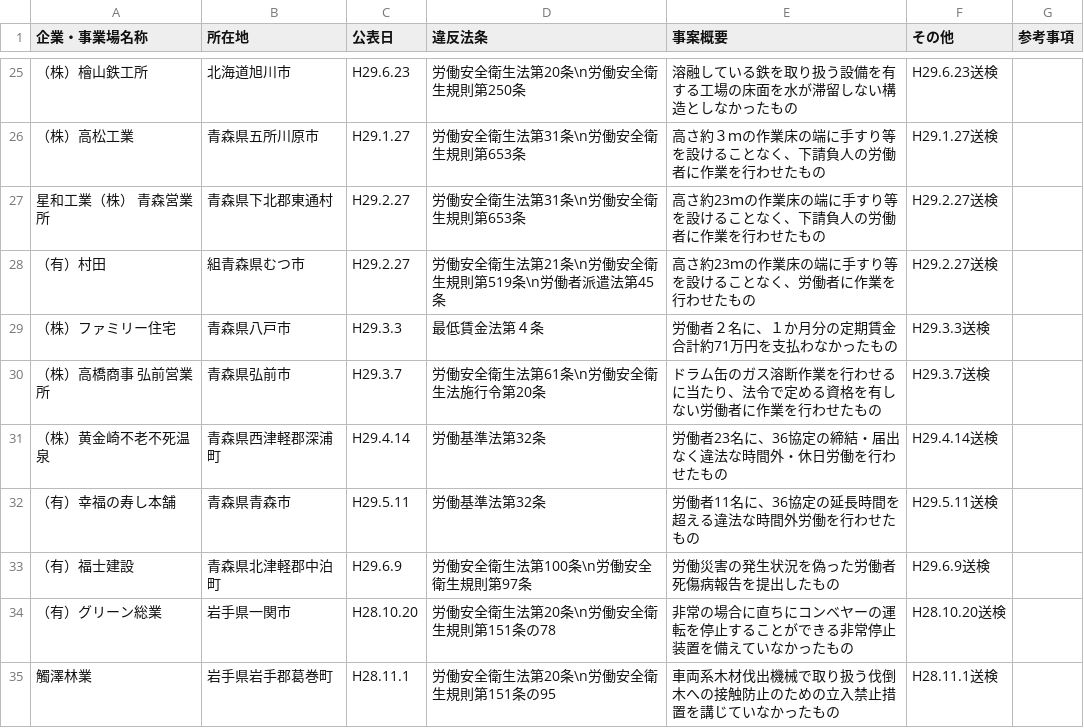
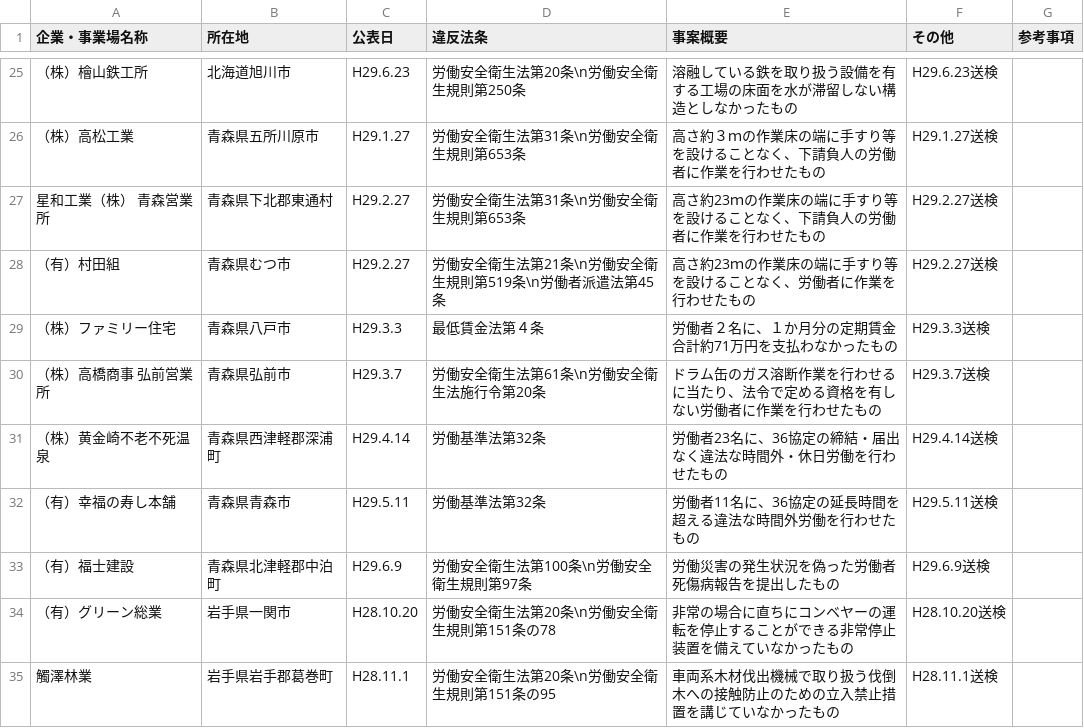
Before and after one commit to nyampire/jp_labor_act_illegal_list, a CSV file: Illegal-company-list-JP_Labor_Standard_Act-20170630.csv, drawn as a sheet; only a part is shown, gaps mark what is left out.

Commit message:
fix typo

```diff
--- a/Illegal-company-list-JP_Labor_Standard_Act-20170630.csv
+++ b/Illegal-company-list-JP_Labor_Standard_Act-20170630.csv
@@ -27,3 +27,3 @@
 星和工業（株）　青森営業所,青森県下北郡東通村,H29.2.27,労働安全衛生法第31条\n労働安全衛生規則第653条,高さ約23ｍの作業床の端に手すり等を設けることなく、下請負人の労働者に作業を行わせたもの,H29.2.27送検,
-（有）村田,組青森県むつ市,H29.2.27,労働安全衛生法第21条\n労働安全衛生規則第519条\n労働者派遣法第45条,高さ約23ｍの作業床の端に手すり等を設けることなく、労働者に作業を行わせたもの,H29.2.27送検,
+（有）村田組,青森県むつ市,H29.2.27,労働安全衛生法第21条\n労働安全衛生規則第519条\n労働者派遣法第45条,高さ約23ｍの作業床の端に手すり等を設けることなく、労働者に作業を行わせたもの,H29.2.27送検,
 （株）ファミリー住宅,青森県八戸市,H29.3.3,最低賃金法第４条,労働者２名に、１か月分の定期賃金合計約71万円を支払わなかったもの,H29.3.3送検,
```
